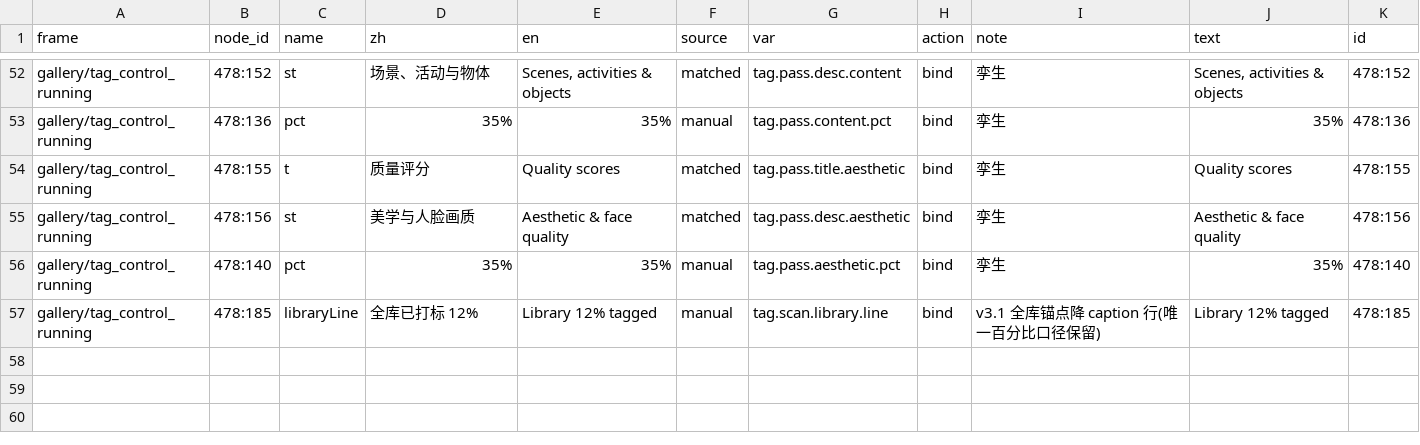
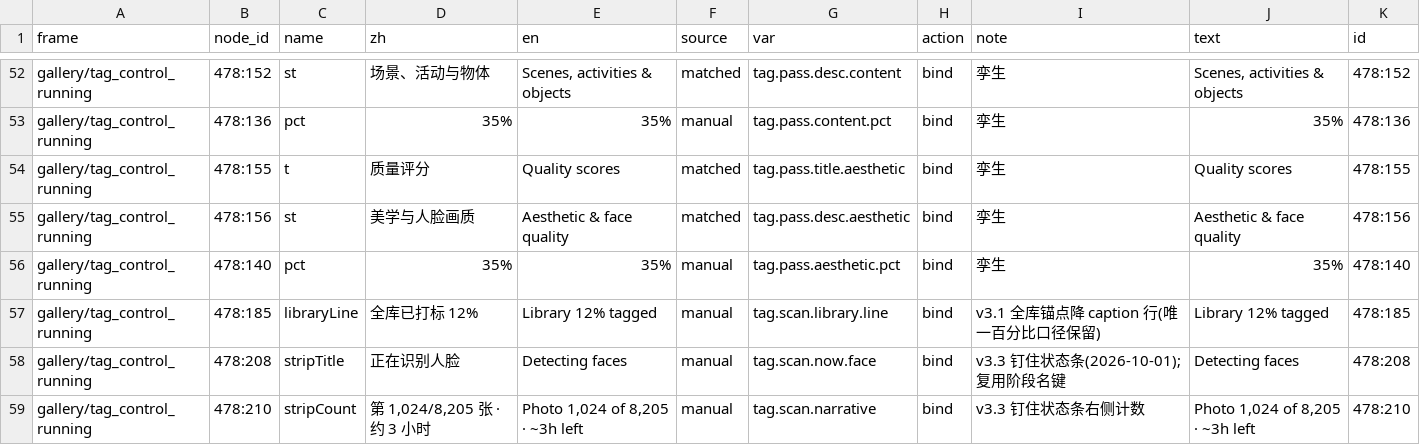
Before and after one commit to littleseven/polang, a CSV file: docs/08-UI-SPECS/screens/lang/gallery_en.csv, drawn as a sheet; only a part is shown, gaps mark what is left out.

```diff
--- a/docs/08-UI-SPECS/screens/lang/gallery_en.csv
+++ b/docs/08-UI-SPECS/screens/lang/gallery_en.csv
@@ -57 +57,3 @@ gallery/tag_control_running,478:140,pct,35%,35%,manual,tag.pass.aesthetic.pct,bi
 gallery/tag_control_running,478:185,libraryLine,全库已打标 12%,Library 12% tagged,manual,tag.scan.library.line,bind,v3.1 全库锚点降 caption 行(唯一百分比口径保留),Library 12% tagged,478:185
+gallery/tag_control_running,478:208,stripTitle,正在识别人脸,Detecting faces,manual,tag.scan.now.face,bind,v3.3 钉住状态条(2026-10-01);复用阶段名键,Detecting faces,478:208
+gallery/tag_control_running,478:210,stripCount,"第 1,024/8,205 张 · 约 3 小时","Photo 1,024 of 8,205 · ~3h left",manual,tag.scan.narrative,bind,v3.3 钉住状态条右侧计数,"Photo 1,024 of 8,205 · ~3h left",478:210
```
Also changed, not shown: 3 other files.
